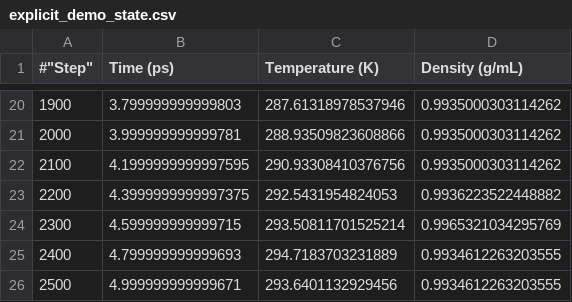
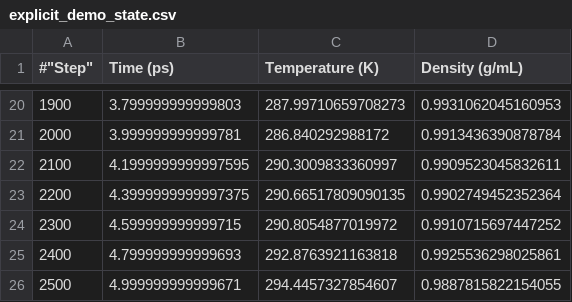
Before and after one commit to lilyminium/2026-polymers, a CSV file: artifacts/explicit_demo_state.csv, drawn as a sheet; only a part is shown, gaps mark what is left out; the diff covers the shown part only.

```diff
--- a/artifacts/explicit_demo_state.csv
+++ b/artifacts/explicit_demo_state.csv
@@ -20,7 +20,7 @@
-1900,3.799999999999803,287.61318978537946,0.9935000303114262
-2000,3.999999999999781,288.93509823608866,0.9935000303114262
-2100,4.1999999999997595,290.93308410376756,0.9935000303114262
-2200,4.3999999999997375,292.5431954824053,0.9936223522448882
-2300,4.599999999999715,293.50811701525214,0.9965321034295769
-2400,4.799999999999693,294.7183703231889,0.9934612263203555
-2500,4.999999999999671,293.6401132929456,0.9934612263203555
+1900,3.799999999999803,287.99710659708273,0.9931062045160953
+2000,3.999999999999781,286.840292988172,0.9913436390878784
+2100,4.1999999999997595,290.3009833360997,0.9909523045832611
+2200,4.3999999999997375,290.66517809090135,0.9902749452352364
+2300,4.599999999999715,290.8054877019972,0.9910715697447252
+2400,4.799999999999693,292.8763921163818,0.9925536298025861
+2500,4.999999999999671,294.4457327854607,0.9887815822154055
```
Also changed, not shown: 36 edited cells elsewhere in this file, 4 other files.
